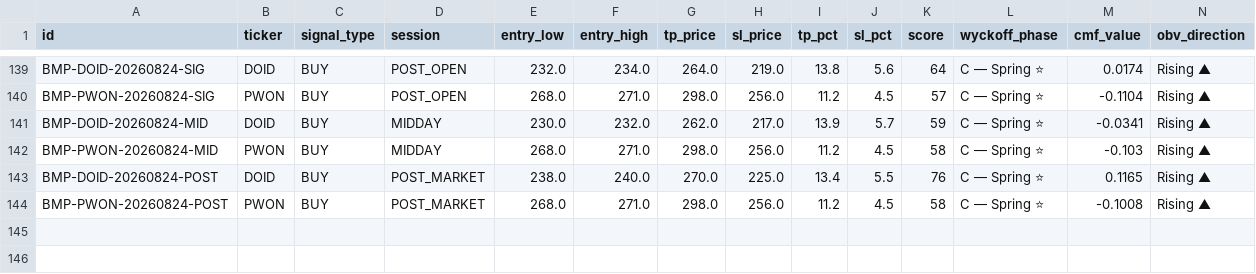
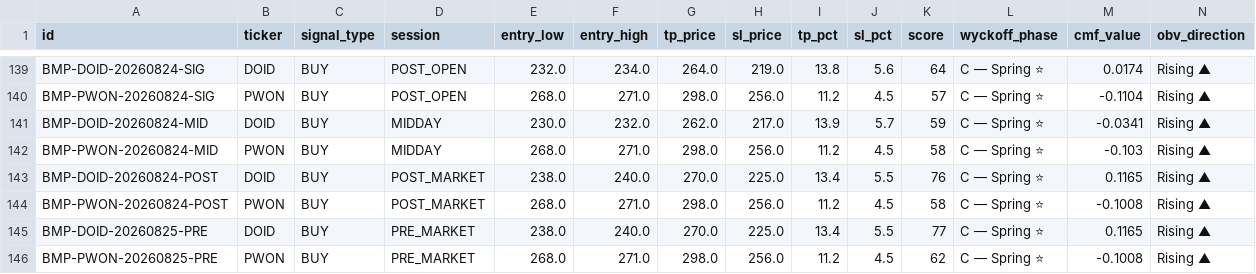
Before and after one commit to aryarifki/bandarmology-signalsFork, a CSV file: data/signals.csv, drawn as a sheet; only a part is shown, gaps mark what is left out; rows hold the shown columns only; the diff names each change by its address in the sheet, - before the commit and + after, or states it on an @@ line.

Commit message:
signals PRE_MARKET 2026-08-25 02:06 UTC

```diff
--- a/data/signals.csv
+++ b/data/signals.csv
+row 145: BMP-DOID-20260825-PRE | DOID | BUY | PRE_MARKET | 238.0 | 240.0 | 270.0 | 225.0 | 13.4 | 5.5 | 77 | C — Spring ⭐ | 0.1165 | Rising ▲
+row 146: BMP-PWON-20260825-PRE | PWON | BUY | PRE_MARKET | 268.0 | 271.0 | 298.0 | 256.0 | 11.2 | 4.5 | 62 | C — Spring ⭐ | -0.1008 | Rising ▲
```
